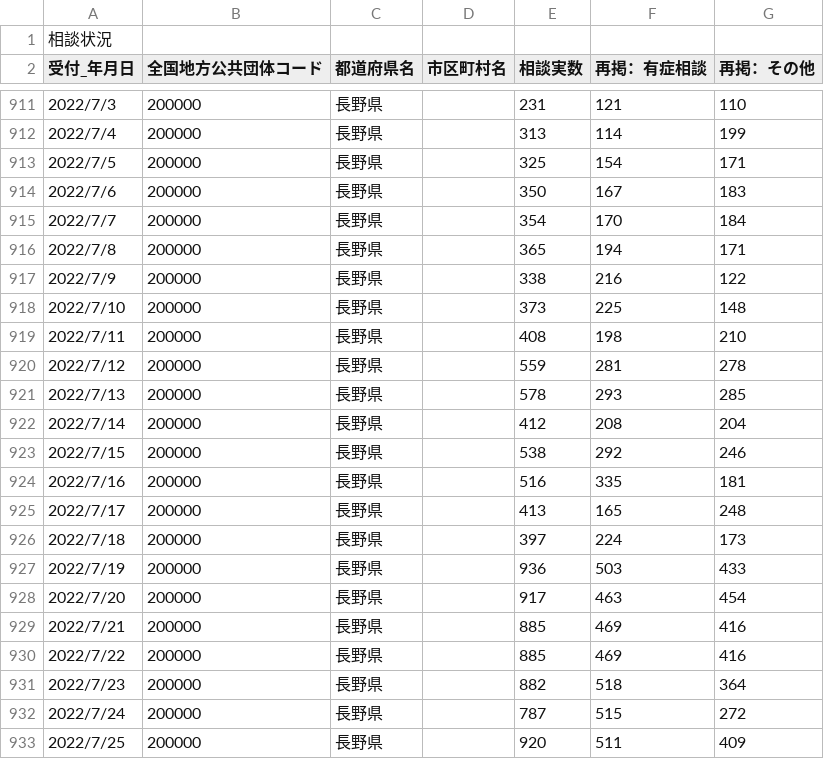
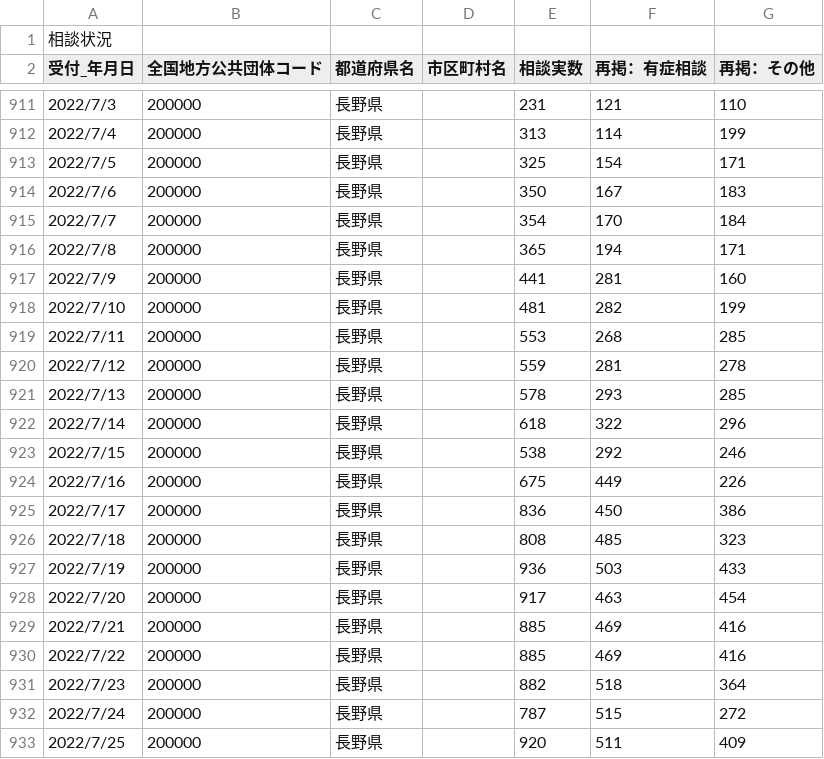
Before and after one commit to wataruoguchi/covid19_nagano_csv_to_json, a CSV file: src/.encoded/200000_nagano_covid19_call_center.csv, drawn as a sheet; only a part is shown, gaps mark what is left out; the diff covers the shown part only.

```diff
--- a/src/.encoded/200000_nagano_covid19_call_center.csv
+++ b/src/.encoded/200000_nagano_covid19_call_center.csv
@@ -916,12 +916,12 @@
 2022/7/8,200000,長野県,,365,194,171
-2022/7/9,200000,長野県,,338,216,122
-2022/7/10,200000,長野県,,373,225,148
-2022/7/11,200000,長野県,,408,198,210
+2022/7/9,200000,長野県,,441,281,160
+2022/7/10,200000,長野県,,481,282,199
+2022/7/11,200000,長野県,,553,268,285
 2022/7/12,200000,長野県,,559,281,278
 2022/7/13,200000,長野県,,578,293,285
-2022/7/14,200000,長野県,,412,208,204
+2022/7/14,200000,長野県,,618,322,296
 2022/7/15,200000,長野県,,538,292,246
-2022/7/16,200000,長野県,,516,335,181
-2022/7/17,200000,長野県,,413,165,248
-2022/7/18,200000,長野県,,397,224,173
+2022/7/16,200000,長野県,,675,449,226
+2022/7/17,200000,長野県,,836,450,386
+2022/7/18,200000,長野県,,808,485,323
 2022/7/19,200000,長野県,,936,503,433
```
Also changed, not shown: 7 added rows and 21 edited cells elsewhere in this file, src/.encoded/200000_nagano_covid19_test_count.csv, src/.encoded/call_center.csv, 4 other files.
